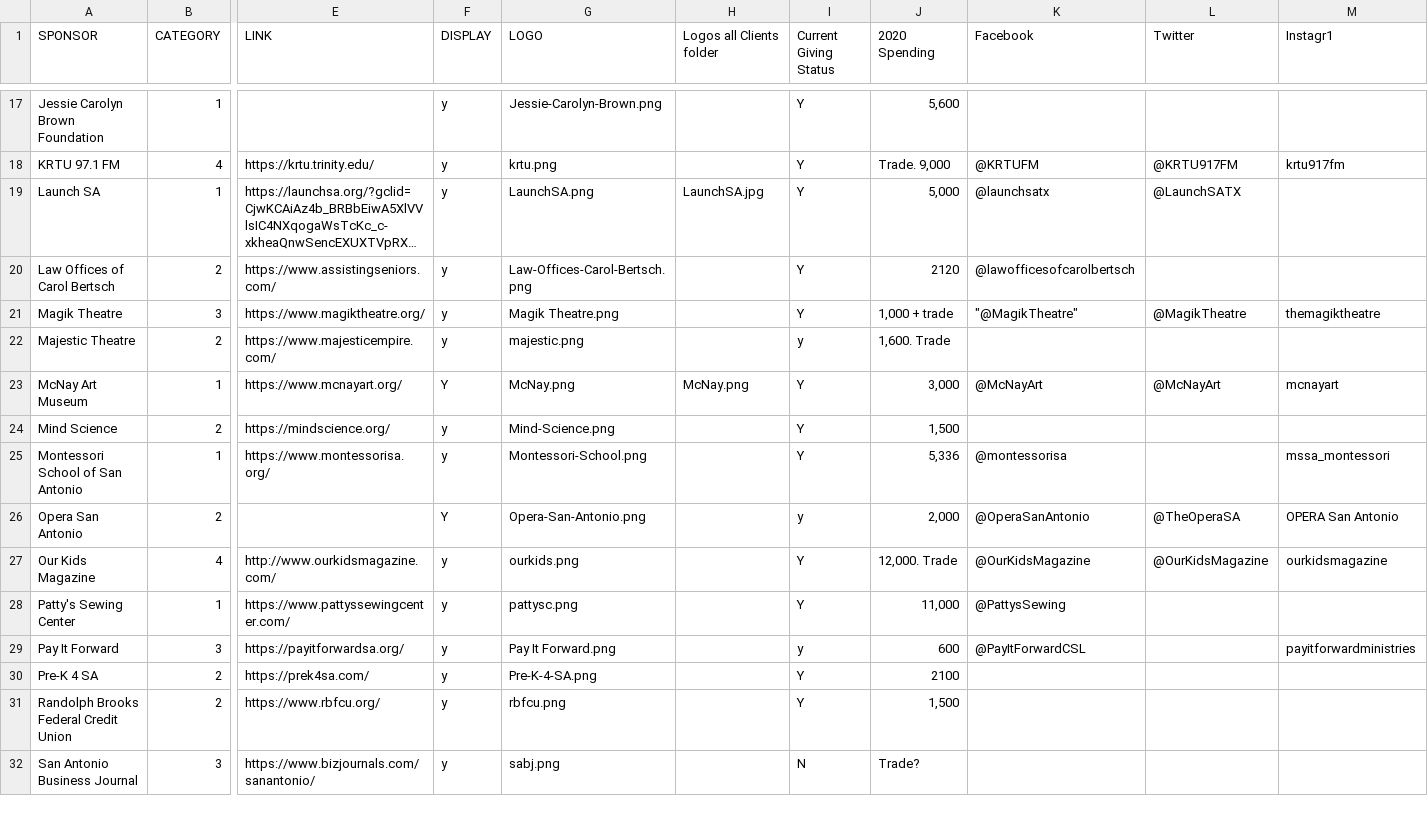
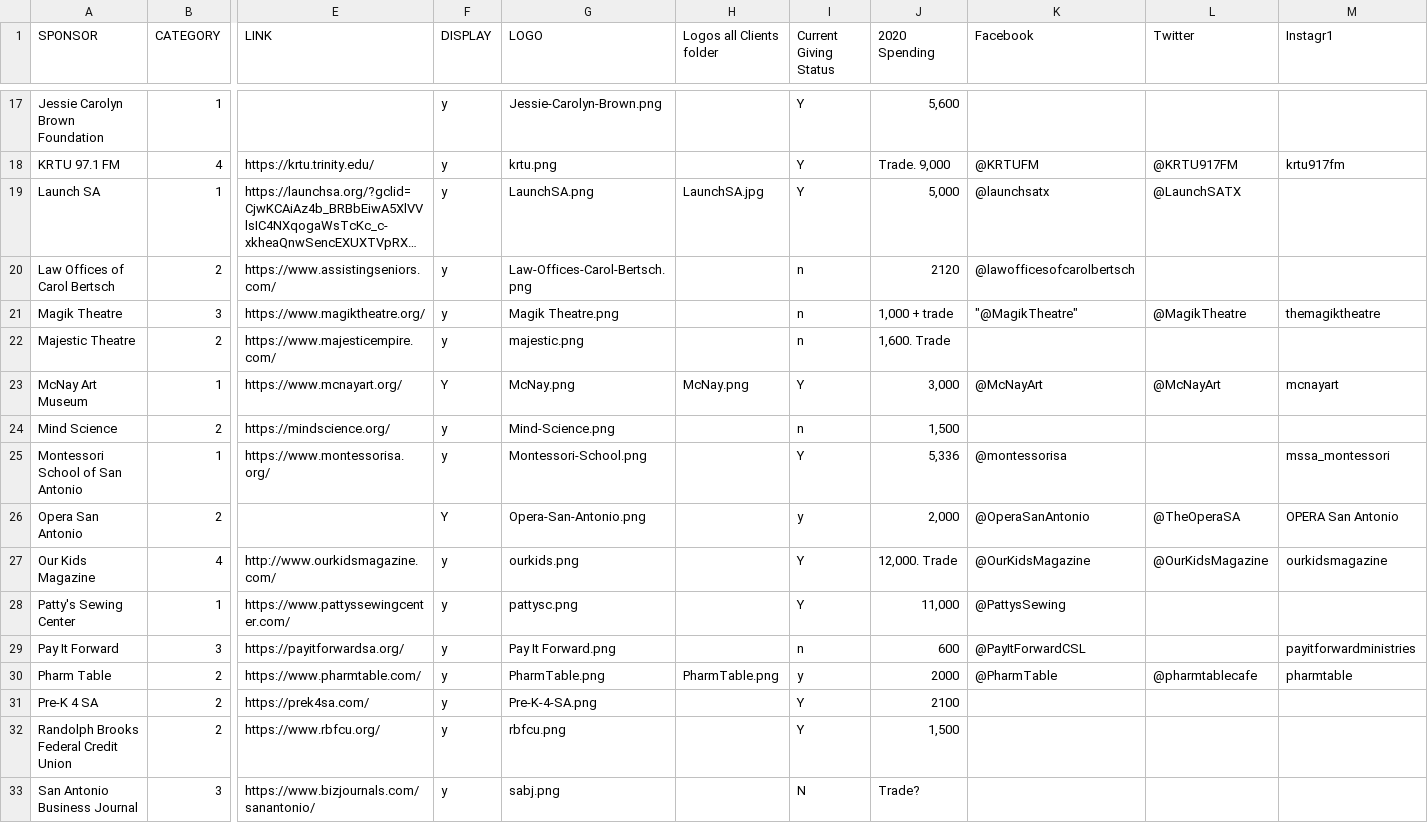
Before and after one commit to ptdriscoll/klrn-corporate-support-front-end, a CSV file: dist/data/sponsors.csv, drawn as a sheet; only a part is shown, gaps mark what is left out; long unchanged cells end in …; rows hold the shown columns only; the diff names each change by its address in the sheet, - before the commit and + after, or states it on an @@ line.

Commit message:
Add PharmTable

```diff
--- a/dist/data/sponsors.csv
+++ b/dist/data/sponsors.csv
-I20:I21 (Current Giving Status): Y
+I20:I21 (Current Giving Status): n
-I22 (Current Giving Status): y
+I22 (Current Giving Status): n
-I24 (Current Giving Status): Y
+I24 (Current Giving Status): n
-I29 (Current Giving Status): y
+I29 (Current Giving Status): n
+row 30: Pharm Table | 2 | https://www.pharmtable.com/ | y | PharmTable.png | PharmTable.png | y | 2000 | @PharmTable | @pharmtablecafe | pharmtable
```
Also changed, not shown: src/data/sponsors.csv, 2 other files.
